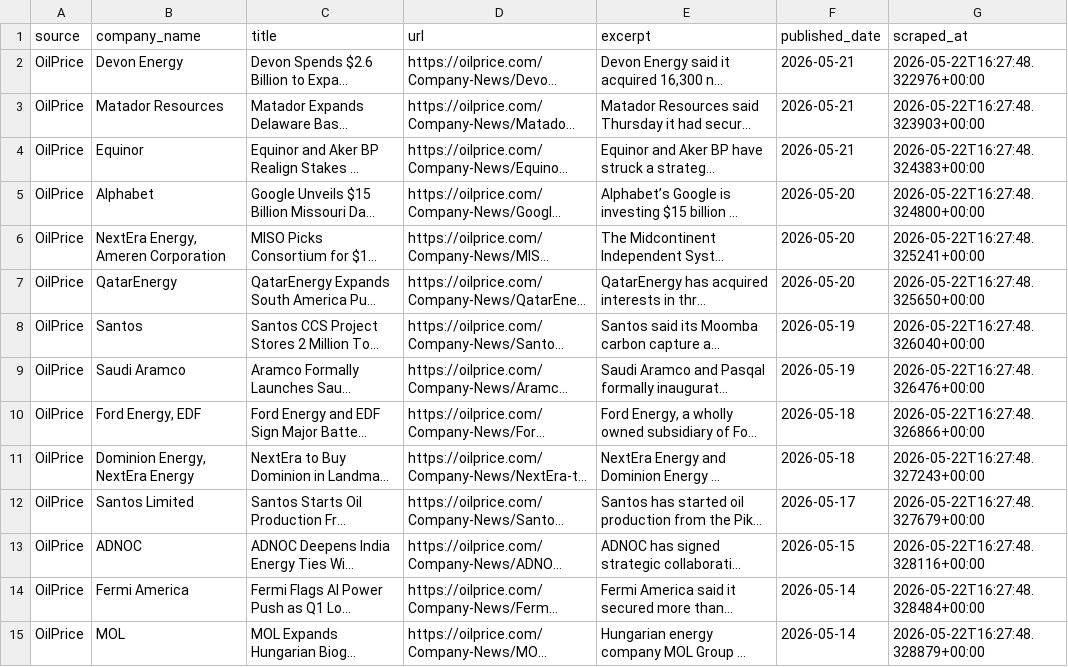
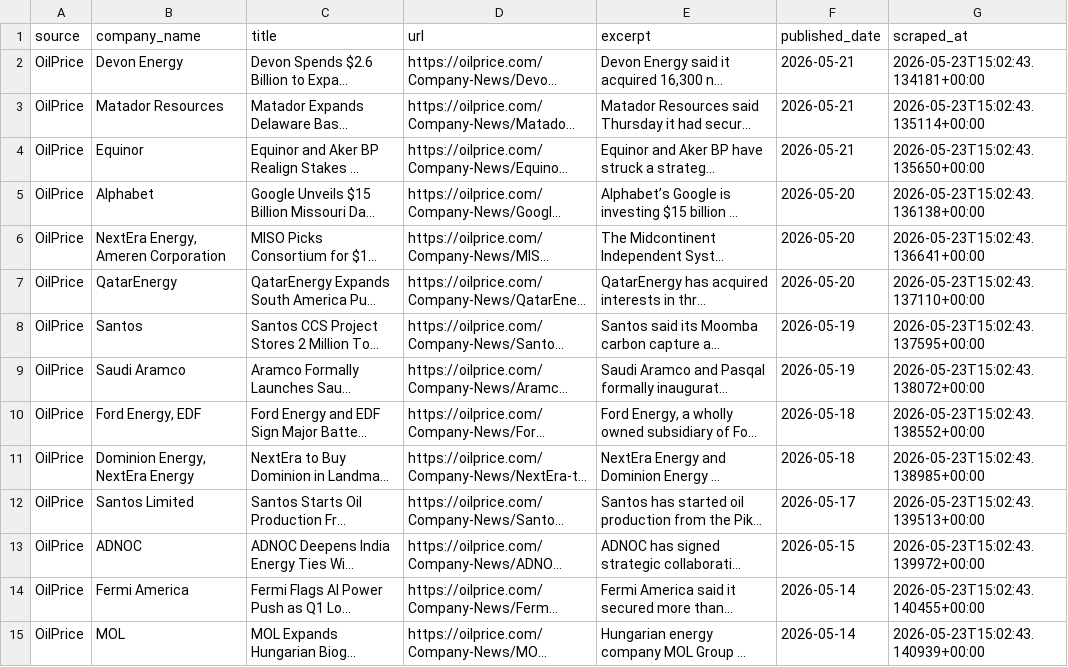
Before and after one commit to aryoumanousi-FAI/jpt_news, a CSV file: jpt_scraper/data/oilprice_daily.csv, drawn as a sheet; only a part is shown; long unchanged cells end in …; the diff covers the shown part only; the diff names each change by its address in the sheet, - before the commit and + after, or states it on an @@ line.

```diff
--- a/jpt_scraper/data/oilprice_daily.csv
+++ b/jpt_scraper/data/oilprice_daily.csv
-G2 (scraped_at): 2026-05-22T16:27:48.322976+00:00
+G2 (scraped_at): 2026-05-23T15:02:43.134181+00:00
-G3 (scraped_at): 2026-05-22T16:27:48.323903+00:00
+G3 (scraped_at): 2026-05-23T15:02:43.135114+00:00
-G4 (scraped_at): 2026-05-22T16:27:48.324383+00:00
+G4 (scraped_at): 2026-05-23T15:02:43.135650+00:00
-G5 (scraped_at): 2026-05-22T16:27:48.324800+00:00
+G5 (scraped_at): 2026-05-23T15:02:43.136138+00:00
-G6 (scraped_at): 2026-05-22T16:27:48.325241+00:00
+G6 (scraped_at): 2026-05-23T15:02:43.136641+00:00
-G7 (scraped_at): 2026-05-22T16:27:48.325650+00:00
+G7 (scraped_at): 2026-05-23T15:02:43.137110+00:00
-G8 (scraped_at): 2026-05-22T16:27:48.326040+00:00
+G8 (scraped_at): 2026-05-23T15:02:43.137595+00:00
-G9 (scraped_at): 2026-05-22T16:27:48.326476+00:00
+G9 (scraped_at): 2026-05-23T15:02:43.138072+00:00
-G10 (scraped_at): 2026-05-22T16:27:48.326866+00:00
+G10 (scraped_at): 2026-05-23T15:02:43.138552+00:00
-G11 (scraped_at): 2026-05-22T16:27:48.327243+00:00
+G11 (scraped_at): 2026-05-23T15:02:43.138985+00:00
-G12 (scraped_at): 2026-05-22T16:27:48.327679+00:00
+G12 (scraped_at): 2026-05-23T15:02:43.139513+00:00
-G13 (scraped_at): 2026-05-22T16:27:48.328116+00:00
+G13 (scraped_at): 2026-05-23T15:02:43.139972+00:00
-G14 (scraped_at): 2026-05-22T16:27:48.328484+00:00
+G14 (scraped_at): 2026-05-23T15:02:43.140455+00:00
-G15 (scraped_at): 2026-05-22T16:27:48.328879+00:00
+G15 (scraped_at): 2026-05-23T15:02:43.140939+00:00
```
Also changed, not shown: 184 edited cells elsewhere in this file, jpt_scraper/data/jpt_daily.csv, jpt_scraper/data/oilprice.csv, 3 other files.
